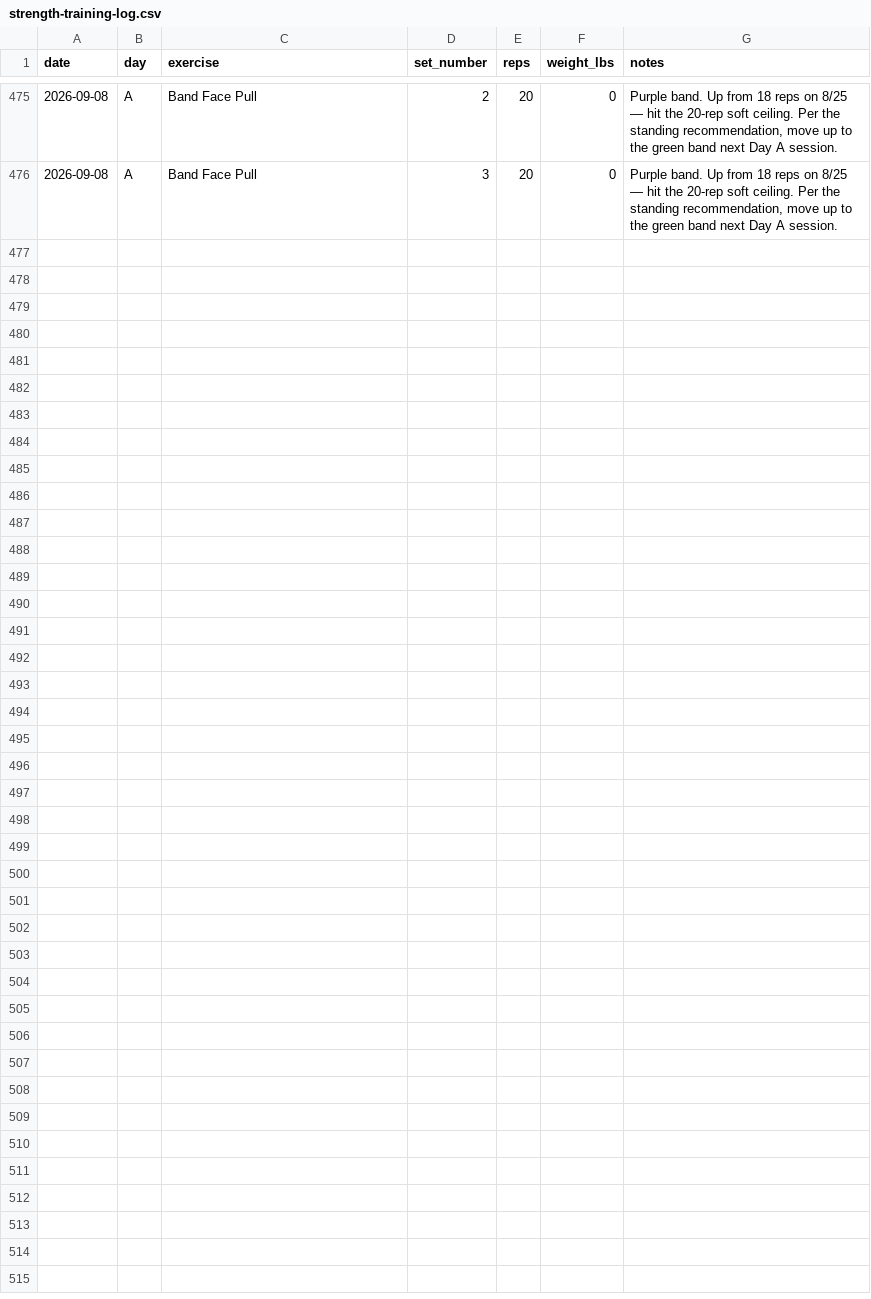
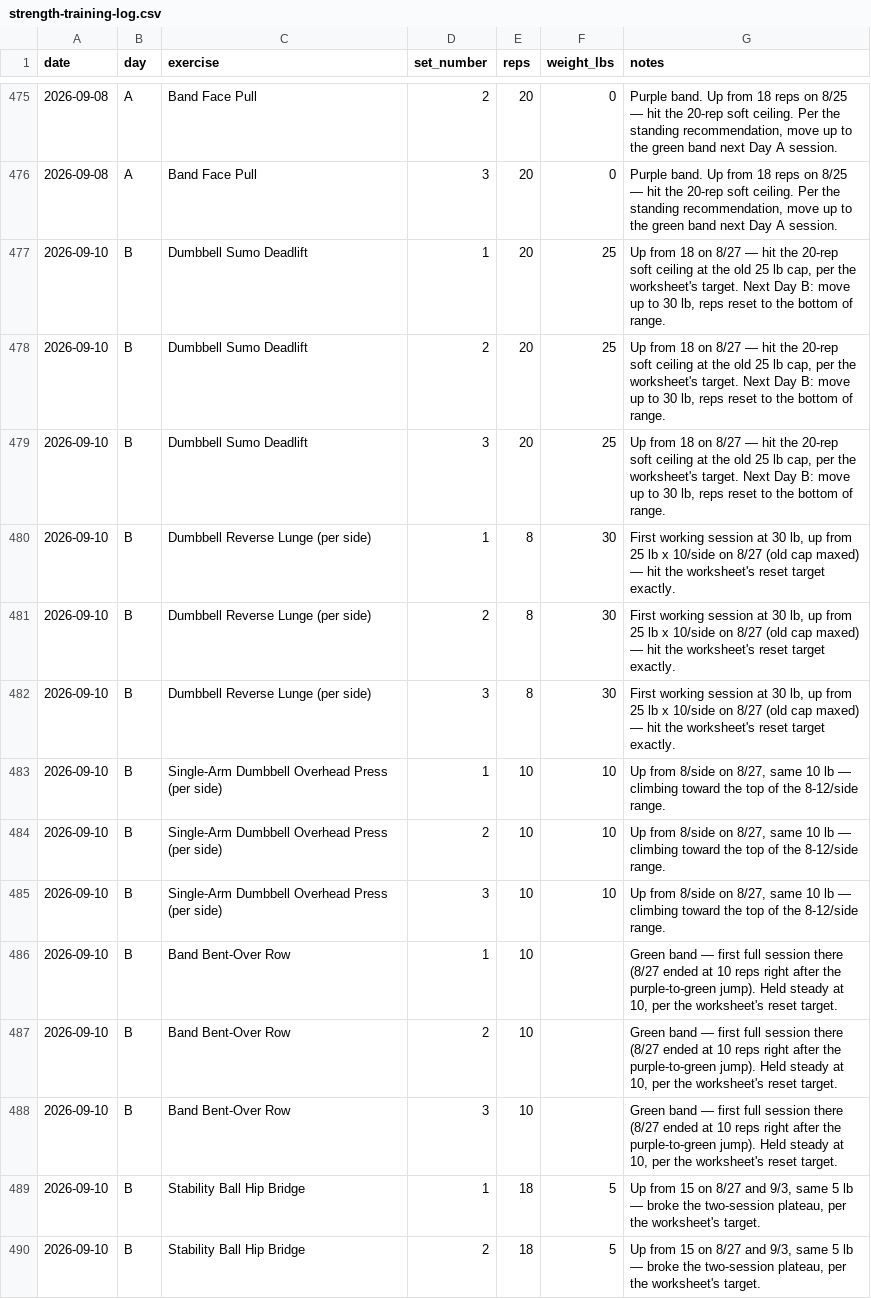
Before and after one commit to Synnovatia/Synnovatia-AIOS, a CSV file: data/strength-training-log.csv, drawn as a sheet; only a part is shown, gaps mark what is left out; the diff covers the shown part only.

Commit message:
Day B logged post-deload with every worksheet target hit; new client onboarding kicked off same-day for a Closed Won deal

```diff
--- a/data/strength-training-log.csv
+++ b/data/strength-training-log.csv
@@ -476 +476,15 @@ date,day,exercise,set_number,reps,weight_lbs,notes
 2026-09-08,A,Band Face Pull,3,20,0,"Purple band. Up from 18 reps on 8/25 — hit the 20-rep soft ceiling. Per the standing recommendation, move up to the green band next Day A session."
+2026-09-10,B,Dumbbell Sumo Deadlift,1,20,25,"Up from 18 on 8/27 — hit the 20-rep soft ceiling at the old 25 lb cap, per the worksheet's target. Next Day B: move up to 30 lb, reps reset to the bottom of range."
+2026-09-10,B,Dumbbell Sumo Deadlift,2,20,25,"Up from 18 on 8/27 — hit the 20-rep soft ceiling at the old 25 lb cap, per the worksheet's target. Next Day B: move up to 30 lb, reps reset to the bottom of range."
+2026-09-10,B,Dumbbell Sumo Deadlift,3,20,25,"Up from 18 on 8/27 — hit the 20-rep soft ceiling at the old 25 lb cap, per the worksheet's target. Next Day B: move up to 30 lb, reps reset to the bottom of range."
+2026-09-10,B,Dumbbell Reverse Lunge (per side),1,8,30,"First working session at 30 lb, up from 25 lb x 10/side on 8/27 (old cap maxed) — hit the worksheet's reset target exactly."
+2026-09-10,B,Dumbbell Reverse Lunge (per side),2,8,30,"First working session at 30 lb, up from 25 lb x 10/side on 8/27 (old cap maxed) — hit the worksheet's reset target exactly."
+2026-09-10,B,Dumbbell Reverse Lunge (per side),3,8,30,"First working session at 30 lb, up from 25 lb x 10/side on 8/27 (old cap maxed) — hit the worksheet's reset target exactly."
+2026-09-10,B,Single-Arm Dumbbell Overhead Press (per side),1,10,10,"Up from 8/side on 8/27, same 10 lb — climbing toward the top of the 8-12/side range."
+2026-09-10,B,Single-Arm Dumbbell Overhead Press (per side),2,10,10,"Up from 8/side on 8/27, same 10 lb — climbing toward the top of the 8-12/side range."
+2026-09-10,B,Single-Arm Dumbbell Overhead Press (per side),3,10,10,"Up from 8/side on 8/27, same 10 lb — climbing toward the top of the 8-12/side range."
+2026-09-10,B,Band Bent-Over Row,1,10,,"Green band — first full session there (8/27 ended at 10 reps right after the purple-to-green jump). Held steady at 10, per the worksheet's reset target."
+2026-09-10,B,Band Bent-Over Row,2,10,,"Green band — first full session there (8/27 ended at 10 reps right after the purple-to-green jump). Held steady at 10, per the worksheet's reset target."
+2026-09-10,B,Band Bent-Over Row,3,10,,"Green band — first full session there (8/27 ended at 10 reps right after the purple-to-green jump). Held steady at 10, per the worksheet's reset target."
+2026-09-10,B,Stability Ball Hip Bridge,1,18,5,"Up from 15 on 8/27 and 9/3, same 5 lb — broke the two-session plateau, per the worksheet's target."
+2026-09-10,B,Stability Ball Hip Bridge,2,18,5,"Up from 15 on 8/27 and 9/3, same 5 lb — broke the two-session plateau, per the worksheet's target."
```
Also changed, not shown: 13 added rows elsewhere in this file, data/linkedin-metrics/daily-engagement.csv, data/linkedin-metrics/log.csv, 12 other files.
